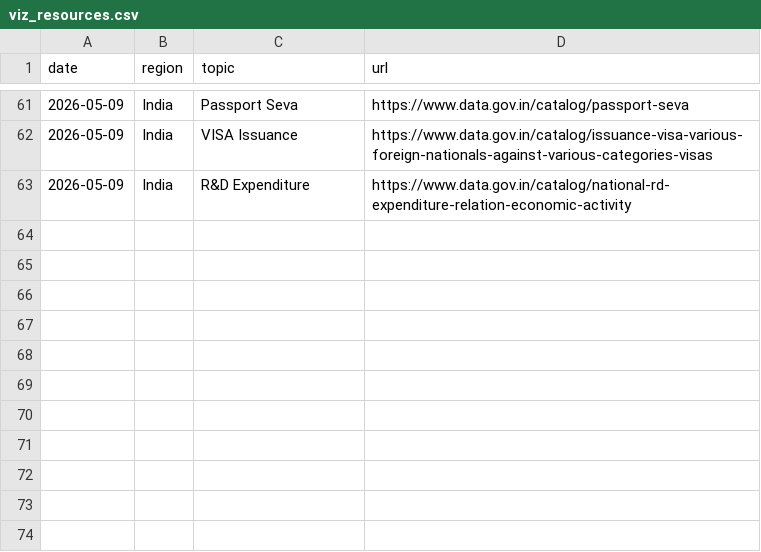
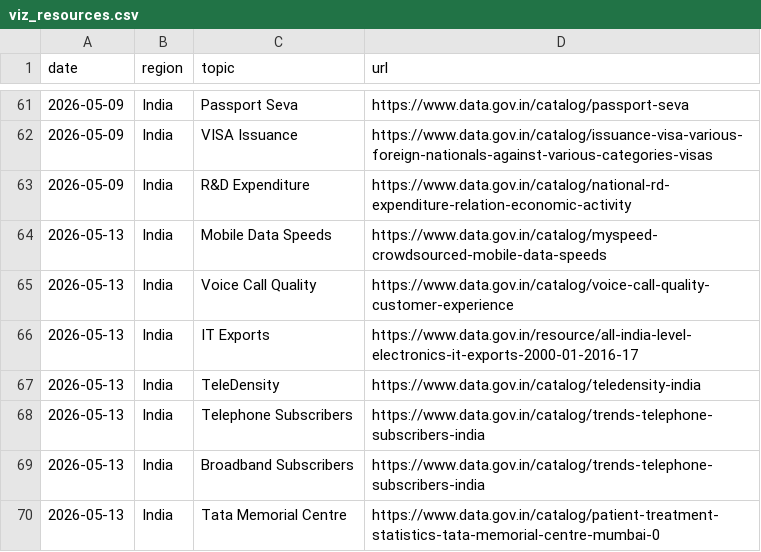
Before and after one commit to JediPro/open_data_viz, a CSV file: viz_resources.csv, drawn as a sheet; only a part is shown, gaps mark what is left out.

Commit message:
More resources

```diff
--- a/viz_resources.csv
+++ b/viz_resources.csv
@@ -63 +63,8 @@ date,region,topic,url
 2026-05-09,India,R&D Expenditure,https://www.data.gov.in/catalog/national-rd-expenditure-relation-economic-activity
+2026-05-13,India,Mobile Data Speeds,https://www.data.gov.in/catalog/myspeed-crowdsourced-mobile-data-speeds
+2026-05-13,India,Voice Call Quality,https://www.data.gov.in/catalog/voice-call-quality-customer-experience
+2026-05-13,India,IT Exports,https://www.data.gov.in/resource/all-india-level-electronics-it-exports-2000-01-2016-17
+2026-05-13,India,TeleDensity,https://www.data.gov.in/catalog/teledensity-india
+2026-05-13,India,Telephone Subscribers,https://www.data.gov.in/catalog/trends-telephone-subscribers-india
+2026-05-13,India,Broadband Subscribers,https://www.data.gov.in/catalog/trends-telephone-subscribers-india
+2026-05-13,India,Tata Memorial Centre,https://www.data.gov.in/catalog/patient-treatment-statistics-tata-memorial-centre-mumbai-0
```
